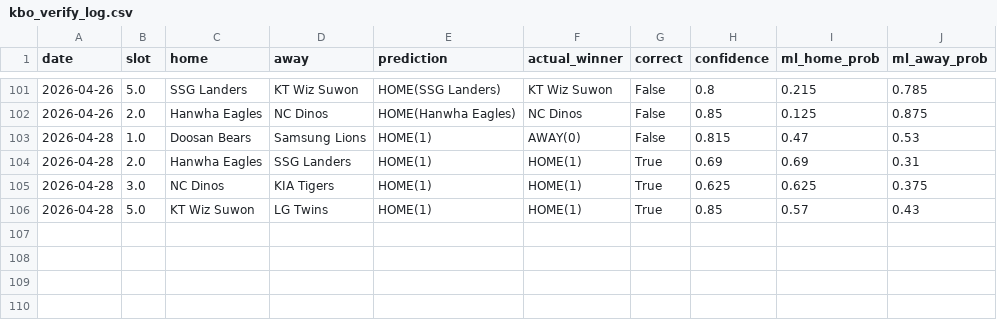
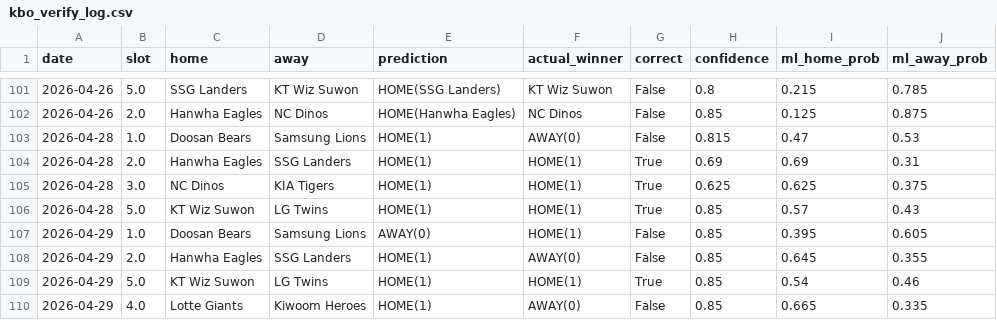
Before and after one commit to seung-min-lee/seung-min-lee-kbo-predictor, a CSV file: kbo_verify_log.csv, drawn as a sheet; only a part is shown, gaps mark what is left out.

```diff
--- a/kbo_verify_log.csv
+++ b/kbo_verify_log.csv
@@ -106 +106,5 @@ date,slot,home,away,prediction,actual_winner,correct,confidence,ml_home_prob,ml_
 2026-04-28,5.0,KT Wiz Suwon,LG Twins,HOME(1),HOME(1),True,0.85,0.57,0.43
+2026-04-29,1.0,Doosan Bears,Samsung Lions,AWAY(0),HOME(1),False,0.85,0.395,0.605
+2026-04-29,2.0,Hanwha Eagles,SSG Landers,HOME(1),AWAY(0),False,0.85,0.645,0.355
+2026-04-29,5.0,KT Wiz Suwon,LG Twins,HOME(1),HOME(1),True,0.85,0.54,0.46
+2026-04-29,4.0,Lotte Giants,Kiwoom Heroes,HOME(1),AWAY(0),False,0.85,0.665,0.335
```
Also changed, not shown: kbo_games.csv, kbo_odds.csv, 2 other files.
